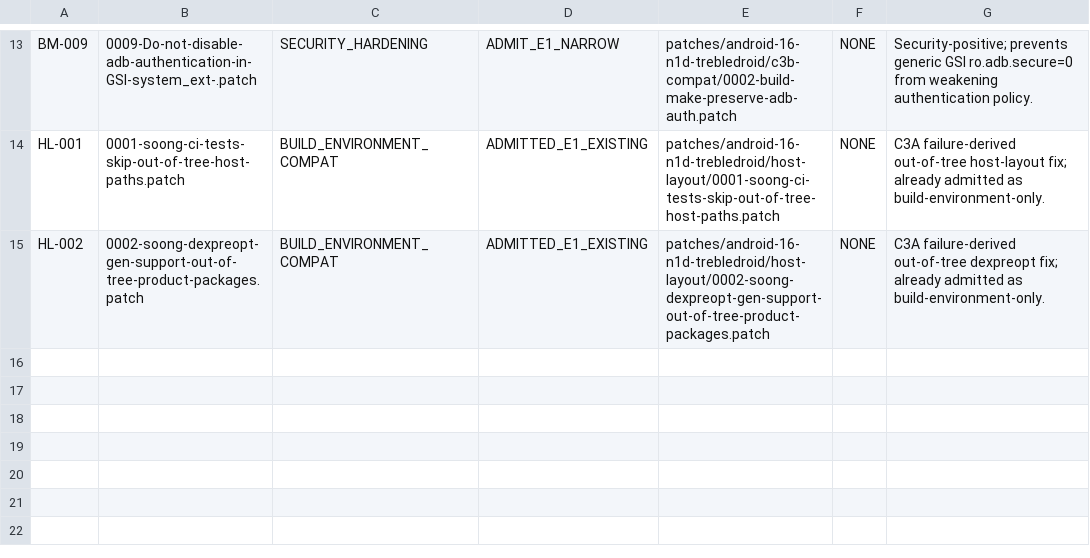
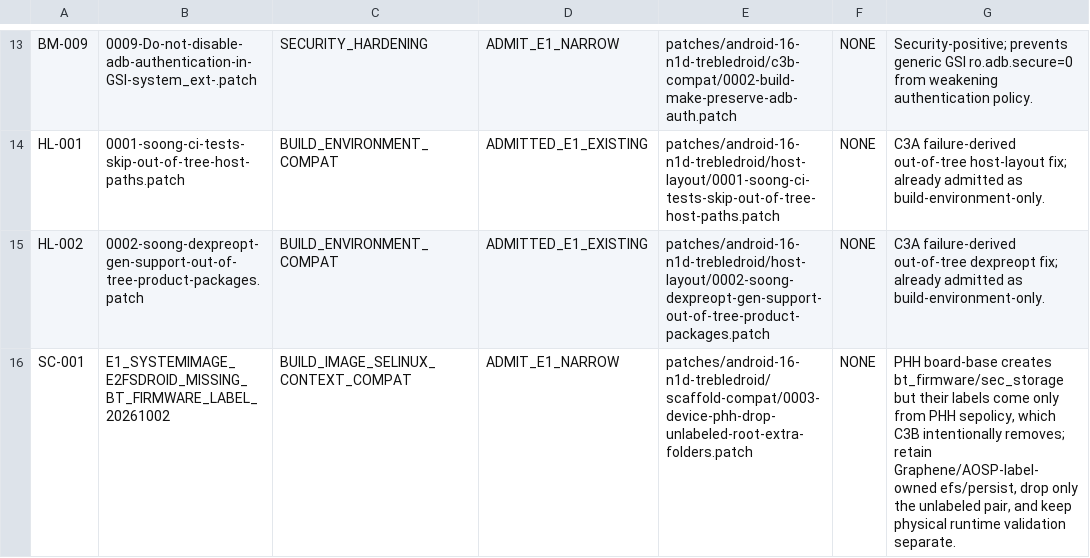
Before and after one commit to aimindseye/sableos, a TSV file: build/titan2/n1d-c3b-compatibility-peel-r2.tsv, drawn as a sheet; only a part is shown, gaps mark what is left out.

Commit message:
Titan 2 C3B: record SELinux image-label compatibility fix

```diff
--- a/build/titan2/n1d-c3b-compatibility-peel-r2.tsv
+++ b/build/titan2/n1d-c3b-compatibility-peel-r2.tsv
@@ -15 +15,2 @@ HL-001	0001-soong-ci-tests-skip-out-of-tree-host-paths.patch	BUILD_ENVIRONMENT_C
 HL-002	0002-soong-dexpreopt-gen-support-out-of-tree-product-packages.patch	BUILD_ENVIRONMENT_COMPAT	ADMITTED_E1_EXISTING	patches/android-16-n1d-trebledroid/host-layout/0002-soong-dexpreopt-gen-support-out-of-tree-product-packages.patch	NONE	C3A failure-derived out-of-tree dexpreopt fix; already admitted as build-environment-only.
+SC-001	E1_SYSTEMIMAGE_E2FSDROID_MISSING_BT_FIRMWARE_LABEL_20261002	BUILD_IMAGE_SELINUX_CONTEXT_COMPAT	ADMIT_E1_NARROW	patches/android-16-n1d-trebledroid/scaffold-compat/0003-device-phh-drop-unlabeled-root-extra-folders.patch	NONE	PHH board-base creates bt_firmware/sec_storage but their labels come only from PHH sepolicy, which C3B intentionally removes; retain Graphene/AOSP-label-owned efs/persist, drop only the unlabeled pair, and keep physical runtime validation separate.
```
